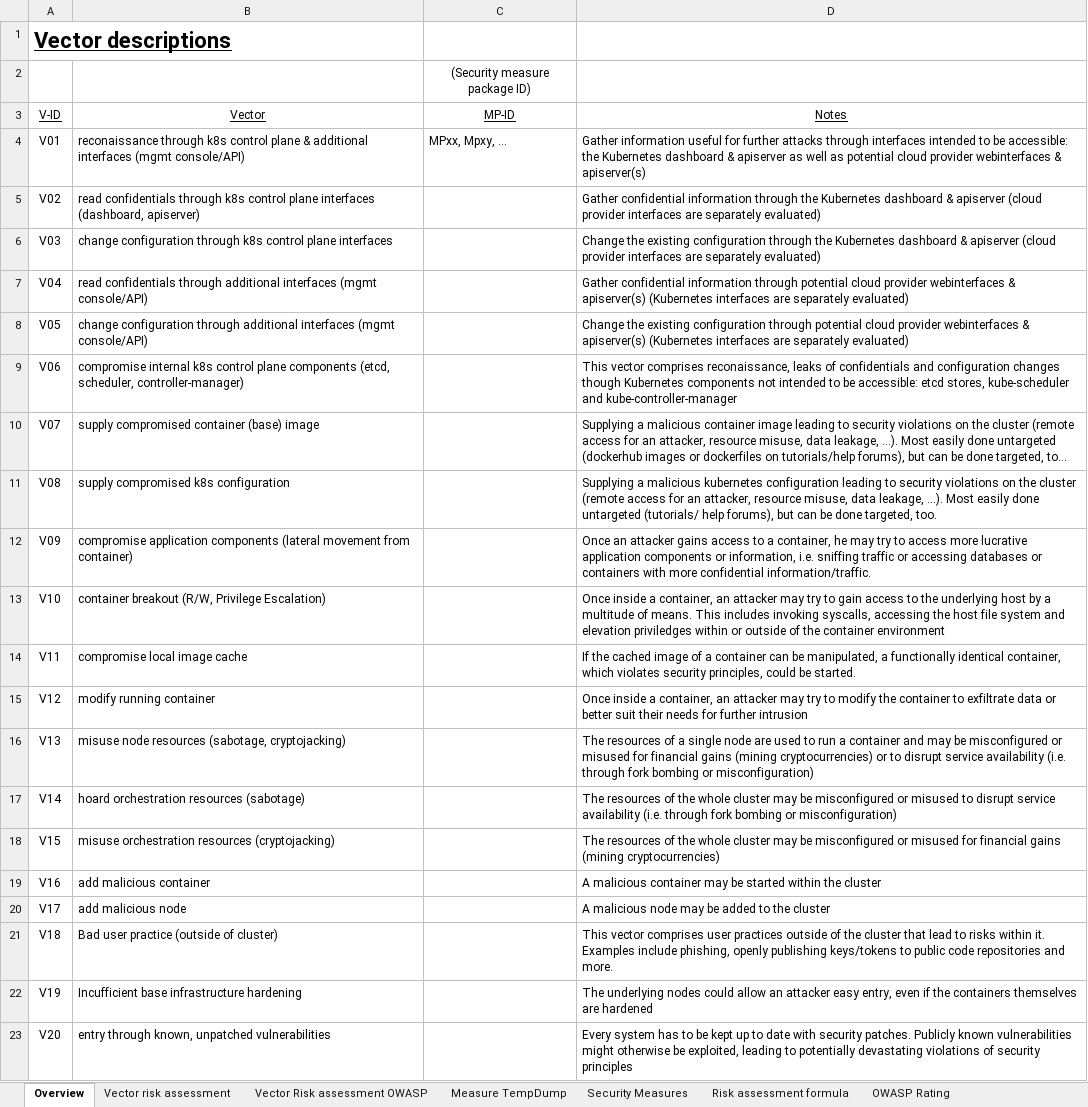
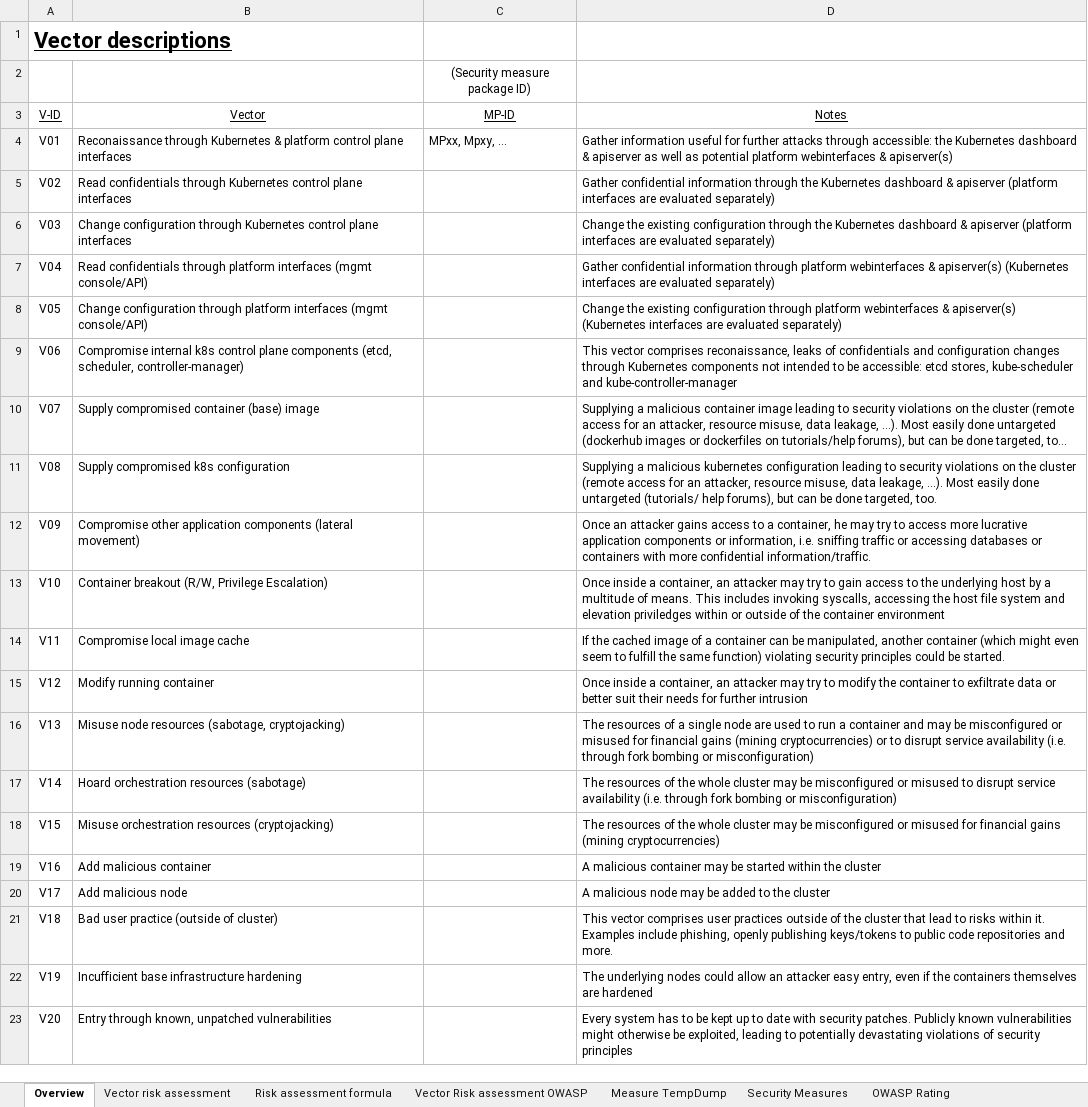
Before and after one commit to gramsimamsi/bachelorThesis, an Excel workbook: Attack_Vector_2.xlsx, sheet Overview, drawn as a sheet; long unchanged cells end in …; values as stored, in another font and other column widths than the file's, no borders; the diff names each change by its address in the sheet, - before the commit and + after, or states it on an @@ line.

Commit message:
updated thesis structure, vector descriptions

```diff
--- a/Attack_Vector_2.xlsx (sheet Overview)
+++ b/Attack_Vector_2.xlsx (sheet Overview)
@@ sheet tab order changed: Overview | Vector risk assessment | Risk assessment formula | Vector Risk assessment OWASP | Measure TempDump | Security Measures | OWASP Rating @@
-B4 (Vector): reconaissance through k8s control plane & additional interfaces (mgmt console/API)
+B4 (Vector): Reconaissance through Kubernetes & platform control plane interfaces
-D4 (Notes): …attacks through interfaces intended to be accessible: the Kubernetes dashboard & apiserver as well as potential cloud provider webinterfaces &…
+D4 (Notes): …attacks through accessible: the Kubernetes dashboard & apiserver as well as potential platform webinterfaces &…
-B5 (Vector): read confidentials through k8s control plane interfaces (dashboard, apiserver)
+B5 (Vector): Read confidentials through Kubernetes control plane interfaces
-D5 (Notes): …& apiserver (cloud provider interfaces are separately evaluated)
+D5 (Notes): …& apiserver (platform interfaces are evaluated separately)
-B6 (Vector): change configuration through k8s control plane…
+B6 (Vector): Change configuration through Kubernetes control plane…
-D6 (Notes): …& apiserver (cloud provider interfaces are separately evaluated)
+D6 (Notes): …& apiserver (platform interfaces are evaluated separately)
-B7 (Vector): read confidentials through additional interfaces (mgmt…
+B7 (Vector): Read confidentials through platform interfaces (mgmt…
-D7 (Notes): …information through potential cloud provider webinterfaces & apiserver(s) (Kubernetes interfaces are separately evaluated)
+D7 (Notes): …information through platform webinterfaces & apiserver(s) (Kubernetes interfaces are evaluated separately)
-B8 (Vector): change configuration through additional interfaces (mgmt…
+B8 (Vector): Change configuration through platform interfaces (mgmt…
-D8 (Notes): …configuration through potential cloud provider webinterfaces & apiserver(s) (Kubernetes interfaces are separately evaluated)
+D8 (Notes): …configuration through platform webinterfaces & apiserver(s) (Kubernetes interfaces are evaluated separately)
-B9 (Vector): compromise internal k8s…
+B9 (Vector): Compromise internal k8s…
-D9 (Notes): …configuration changes though Kubernetes components…
+D9 (Notes): …configuration changes through Kubernetes components…
-B10 (Vector): supply compromised container (base) image
+B10 (Vector): Supply compromised container (base) image
-B11 (Vector): supply compromised k8s configuration
+B11 (Vector): Supply compromised k8s configuration
-B12 (Vector): compromise application components (lateral movement from container)
+B12 (Vector): Compromise other application components (lateral movement)
-B13 (Vector): container breakout (R/W,…
+B13 (Vector): Container breakout (R/W,…
-B14 (Vector): compromise local image cache
+B14 (Vector): Compromise local image cache
-D14 (Notes): …be manipulated, a functionally identical container, which violates security principles, could be…
+D14 (Notes): …be manipulated, another container (which might even seem to fulfill the same function) violating security principles could be…
-B15 (Vector): modify running container
+B15 (Vector): Modify running container
-B16 (Vector): misuse node resources…
+B16 (Vector): Misuse node resources…
-B17 (Vector): hoard orchestration resources (sabotage)
+B17 (Vector): Hoard orchestration resources (sabotage)
-B18 (Vector): misuse orchestration resources…
+B18 (Vector): Misuse orchestration resources…
-B19 (Vector): add malicious container
+B19 (Vector): Add malicious container
-B20 (Vector): add malicious node
+B20 (Vector): Add malicious node
-B23 (Vector): entry through known,…
+B23 (Vector): Entry through known,…
```
Also changed, not shown: sheet Vector Risk assessment OWASP, sheet Vector risk assessment, other sheet tabs, 1 other file.
